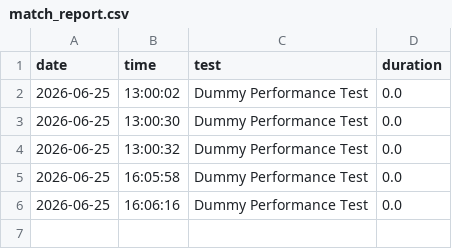
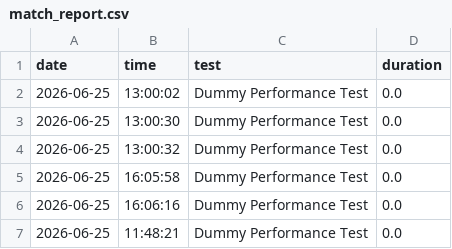
Before and after one commit to Chandanydv1234/zingg_performance, a CSV file: match_report.csv, drawn as a sheet.

```diff
--- a/match_report.csv
+++ b/match_report.csv
@@ -6 +6,2 @@ date,time,test,duration
 2026-06-25,16:06:16,Dummy Performance Test,0.0
+2026-06-25,11:48:21,Dummy Performance Test,0.0
```
Also changed, not shown: train_report.csv, 1 other file.
